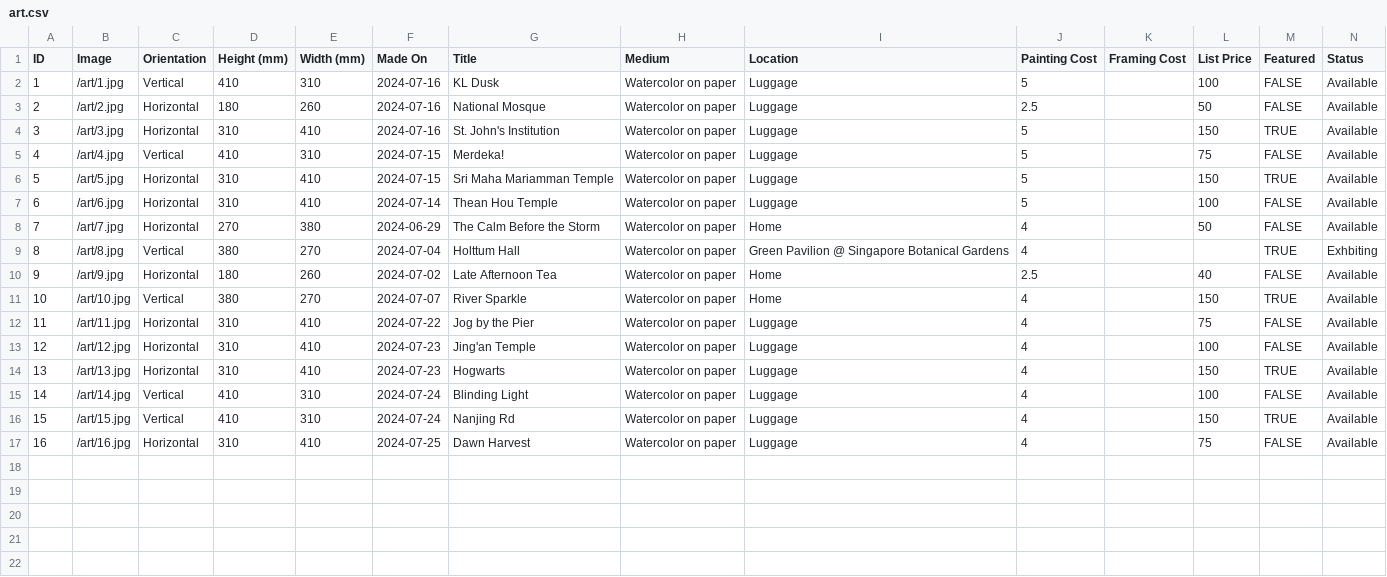
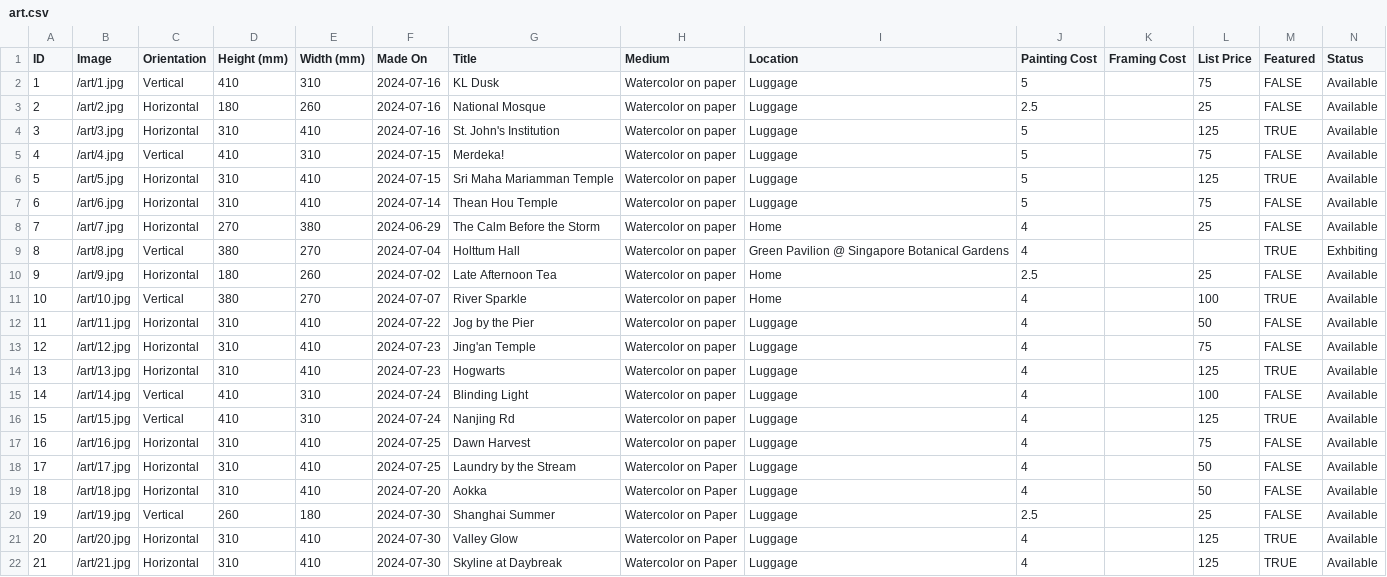
Before and after one commit to mrzzy/art.mrzzy.co, a CSV file: public/art.csv, drawn as a sheet; only a part is shown; rows hold the shown columns only; the diff names each change by its address in the sheet, - before the commit and + after, or states it on an @@ line.

```diff
--- a/public/art.csv
+++ b/public/art.csv
-L2 (List Price): 100
+L2 (List Price): 75
-L3 (List Price): 50
+L3 (List Price): 25
-L4 (List Price): 150
+L4 (List Price): 125
-L6 (List Price): 150
+L6 (List Price): 125
-L7 (List Price): 100
+L7 (List Price): 75
-L8 (List Price): 50
+L8 (List Price): 25
-L10 (List Price): 40
+L10 (List Price): 25
-L11 (List Price): 150
+L11 (List Price): 100
-L12 (List Price): 75
+L12 (List Price): 50
-L13 (List Price): 100
+L13 (List Price): 75
-L14 (List Price): 150
+L14 (List Price): 125
-L16 (List Price): 150
+L16 (List Price): 125
+row 18: 17 | /art/17.jpg | Horizontal | 310 | 410 | 2024-07-25 | Laundry by the Stream | Watercolor on Paper | Luggage | 4 |  | 50 | FALSE | Available
+row 19: 18 | /art/18.jpg | Horizontal | 310 | 410 | 2024-07-20 | Aokka | Watercolor on Paper | Luggage | 4 |  | 50 | FALSE | Available
+row 20: 19 | /art/19.jpg | Vertical | 260 | 180 | 2024-07-30 | Shanghai Summer | Watercolor on Paper | Luggage | 2.5 |  | 25 | FALSE | Available
+row 21: 20 | /art/20.jpg | Horizontal | 310 | 410 | 2024-07-30 | Valley Glow | Watercolor on Paper | Luggage | 4 |  | 125 | TRUE | Available
+row 22: 21 | /art/21.jpg | Horizontal | 310 | 410 | 2024-07-30 | Skyline at Daybreak | Watercolor on Paper | Luggage | 4 |  | 125 | TRUE | Available
```
Also changed, not shown: 5 other files.
